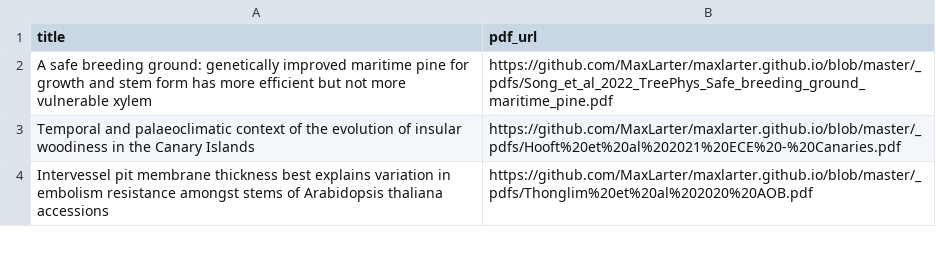
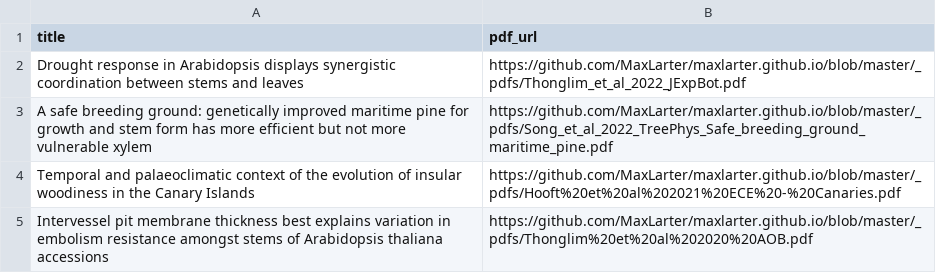
Before and after one commit to MaxLarter/maxlarter.github.io, a CSV file: publications/pdf_urls.csv, drawn as a sheet; only a part is shown; the diff names each change by its address in the sheet, - before the commit and + after, or states it on an @@ line.

```diff
--- a/publications/pdf_urls.csv
+++ b/publications/pdf_urls.csv
+row 2: Drought response in Arabidopsis displays synergistic coordination between stems and leaves | https://github.com/MaxLarter/maxlarter.github.io/blob/master/_pdfs/Thonglim_et_al_2022_JExpBot.pdf
```
Also changed, not shown: cv/CV_larter.csv, publications/publist.csv, 9 other files.
